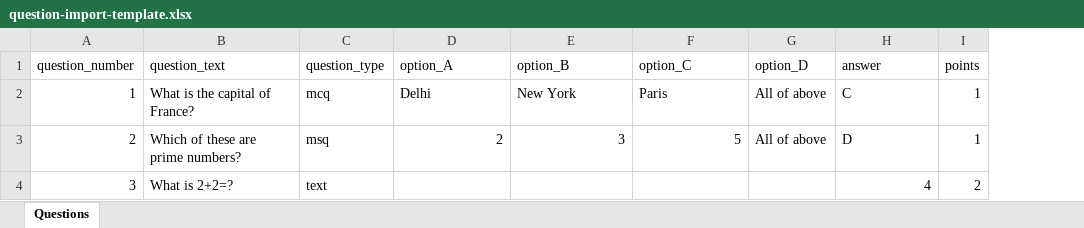
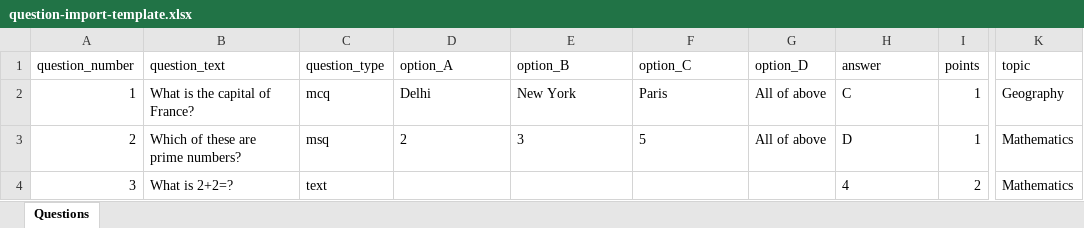
Before and after one commit to sudhirjangra/technical-pilot-lms, an Excel workbook: apps/web/public/templates/question-import-template.xlsx, sheet Questions, drawn as a sheet; only a part is shown, gaps mark what is left out; values as stored, in another font and other column widths than the file's, no borders; the diff names each change by its address in the sheet, - before the commit and + after, or states it on an @@ line.

```diff
--- a/apps/web/public/templates/question-import-template.xlsx (sheet Questions)
+++ b/apps/web/public/templates/question-import-template.xlsx (sheet Questions)
+column K (topic), rows 2-4: Geography | Mathematics | Mathematics
-D3:F3 alignment: right
+D3:F3 alignment: left
-H4 alignment: right
+H4 alignment: left
```
Also changed, not shown: 29 other files.
